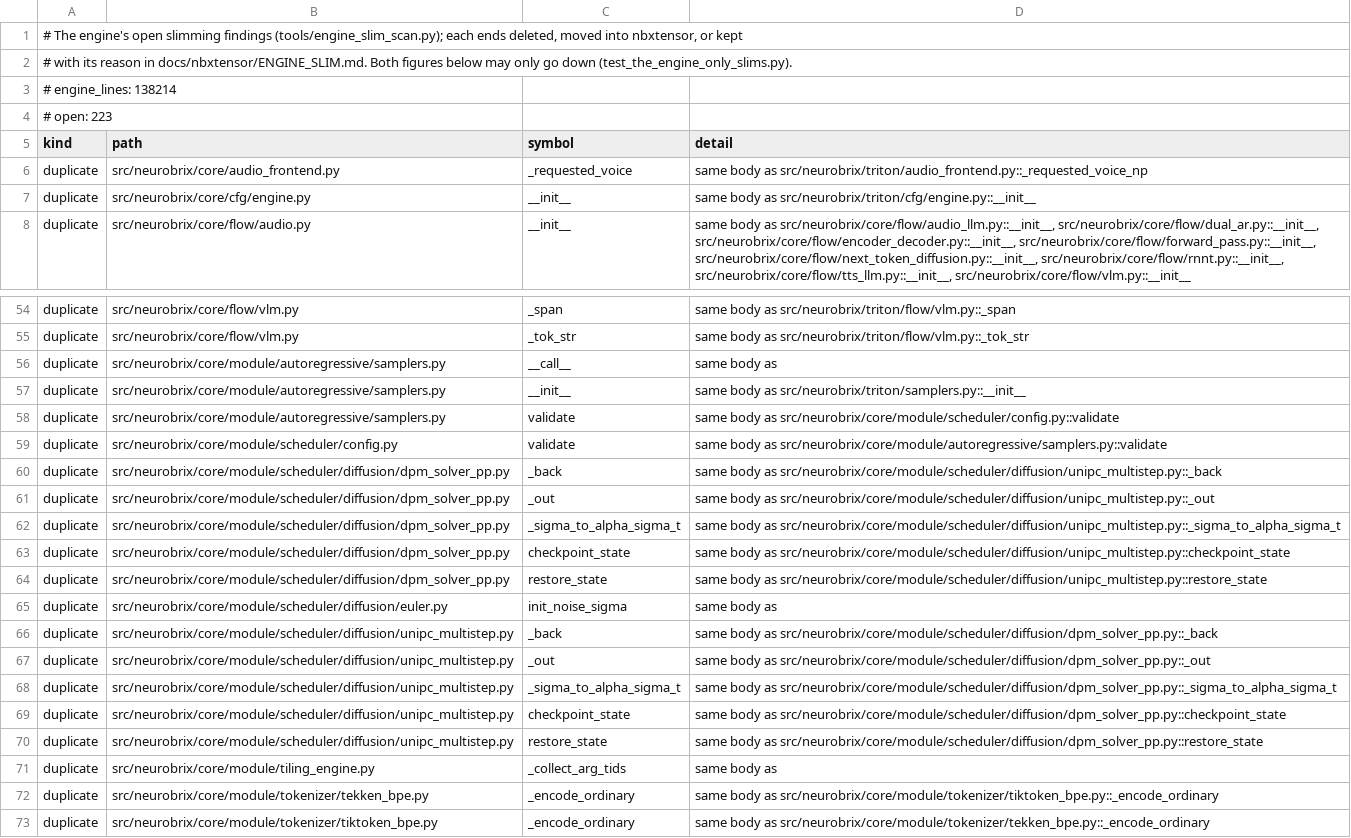
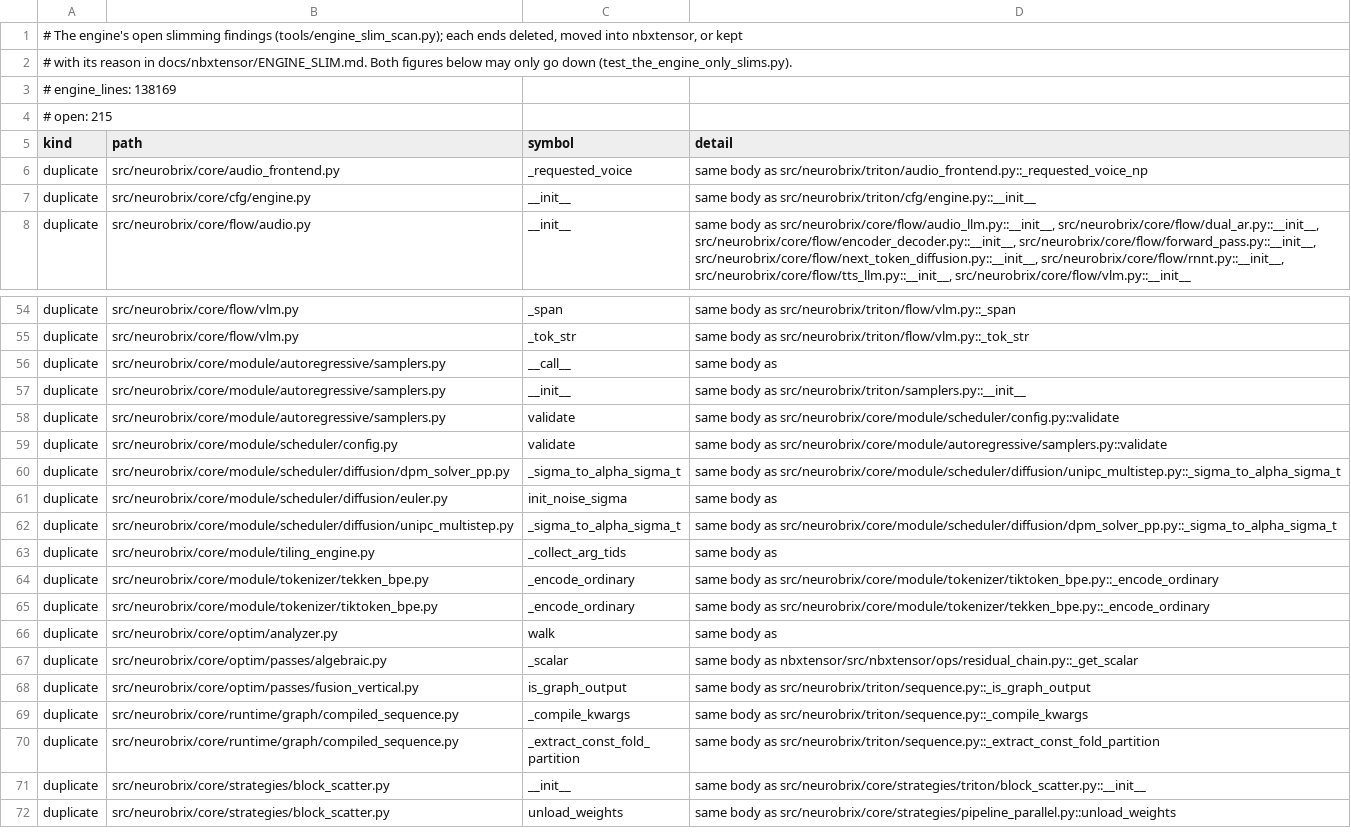
Before and after one commit to NeuroBrix/neurobrix, a TSV file: docs/nbxtensor/engine_slim_list.tsv, drawn as a sheet; only a part is shown, gaps mark what is left out; the shorter side is filled out with more unchanged rows.

Commit message:
engine slim (core/module/scheduler): the multistep solvers' resumable state is one definition — checkpoint_state / restore_state (and their _out / _back helpers), identical to the AST in DPM-Solver++ and UniPC, move into scheduler/diffusion/multistep_state.MultistepStateMixin both inherit. tests/unit/scheduler green but the cache-dependent cell red on HEAD too. Engine 138 214 -> 138 169 lines, open findings 223 -> 215

```diff
--- a/docs/nbxtensor/engine_slim_list.tsv
+++ b/docs/nbxtensor/engine_slim_list.tsv
@@ -2,4 +2,4 @@
 # with its reason in docs/nbxtensor/ENGINE_SLIM.md. Both figures below may only go down (test_the_engine_only_slims.py).
-# engine_lines: 138214
-# open: 223
+# engine_lines: 138169
+# open: 215
 kind	path	symbol	detail
@@ -59,13 +59,5 @@ duplicate	src/neurobrix/core/module/autoregressive/samplers.py	validate	same bod
 duplicate	src/neurobrix/core/module/scheduler/config.py	validate	same body as src/neurobrix/core/module/autoregressive/samplers.py::validate
-duplicate	src/neurobrix/core/module/scheduler/diffusion/dpm_solver_pp.py	_back	same body as src/neurobrix/core/module/scheduler/diffusion/unipc_multistep.py::_back
-duplicate	src/neurobrix/core/module/scheduler/diffusion/dpm_solver_pp.py	_out	same body as src/neurobrix/core/module/scheduler/diffusion/unipc_multistep.py::_out
 duplicate	src/neurobrix/core/module/scheduler/diffusion/dpm_solver_pp.py	_sigma_to_alpha_sigma_t	same body as src/neurobrix/core/module/scheduler/diffusion/unipc_multistep.py::_sigma_to_alpha_sigma_t
-duplicate	src/neurobrix/core/module/scheduler/diffusion/dpm_solver_pp.py	checkpoint_state	same body as src/neurobrix/core/module/scheduler/diffusion/unipc_multistep.py::checkpoint_state
-duplicate	src/neurobrix/core/module/scheduler/diffusion/dpm_solver_pp.py	restore_state	same body as src/neurobrix/core/module/scheduler/diffusion/unipc_multistep.py::restore_state
 duplicate	src/neurobrix/core/module/scheduler/diffusion/euler.py	init_noise_sigma	same body as
-duplicate	src/neurobrix/core/module/scheduler/diffusion/unipc_multistep.py	_back	same body as src/neurobrix/core/module/scheduler/diffusion/dpm_solver_pp.py::_back
-duplicate	src/neurobrix/core/module/scheduler/diffusion/unipc_multistep.py	_out	same body as src/neurobrix/core/module/scheduler/diffusion/dpm_solver_pp.py::_out
 duplicate	src/neurobrix/core/module/scheduler/diffusion/unipc_multistep.py	_sigma_to_alpha_sigma_t	same body as src/neurobrix/core/module/scheduler/diffusion/dpm_solver_pp.py::_sigma_to_alpha_sigma_t
-duplicate	src/neurobrix/core/module/scheduler/diffusion/unipc_multistep.py	checkpoint_state	same body as src/neurobrix/core/module/scheduler/diffusion/dpm_solver_pp.py::checkpoint_state
-duplicate	src/neurobrix/core/module/scheduler/diffusion/unipc_multistep.py	restore_state	same body as src/neurobrix/core/module/scheduler/diffusion/dpm_solver_pp.py::restore_state
 duplicate	src/neurobrix/core/module/tiling_engine.py	_collect_arg_tids	same body as
```
Also changed, not shown: 3 other files.
